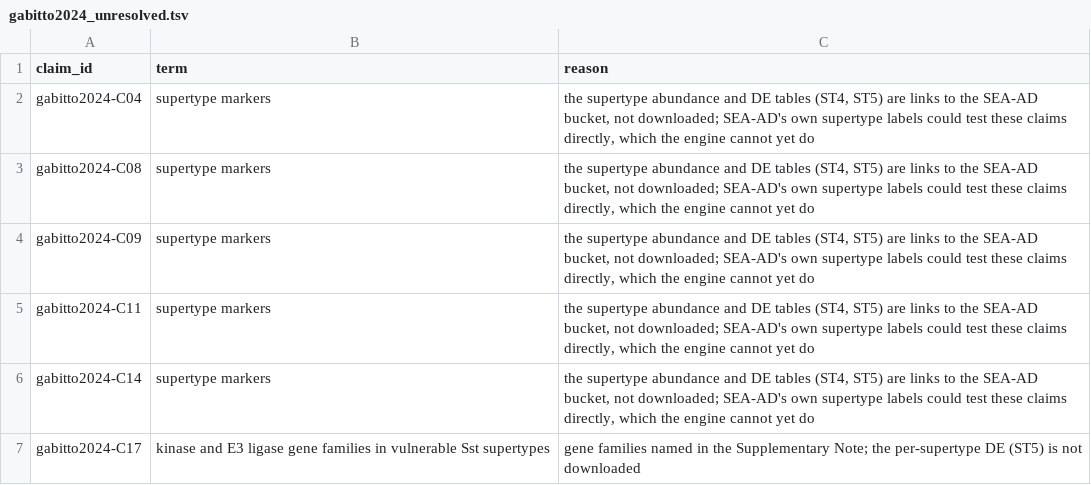
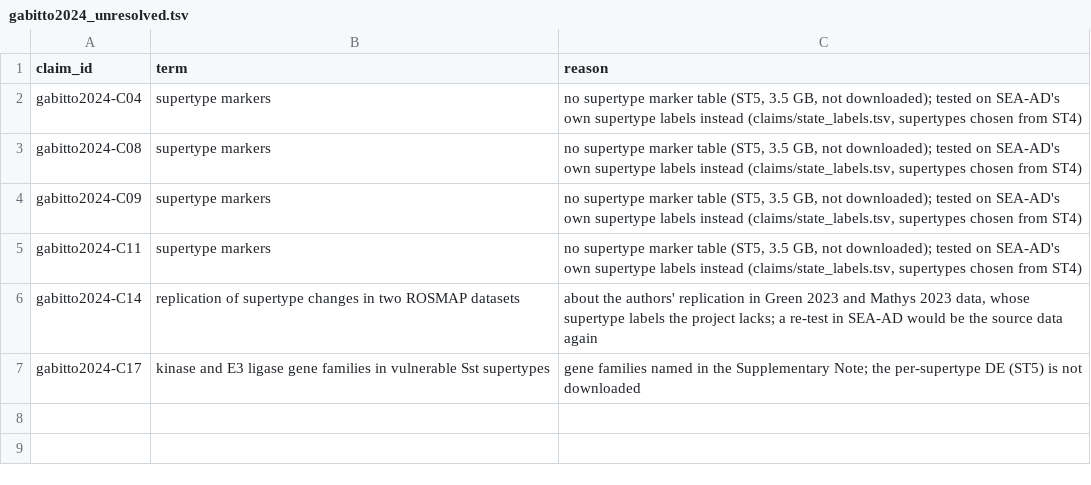
Before and after one commit to sergiomarco25/ad-sc-claims, a TSV file: claims/signatures/gabitto2024_unresolved.tsv, drawn as a sheet.

```diff
--- a/claims/signatures/gabitto2024_unresolved.tsv
+++ b/claims/signatures/gabitto2024_unresolved.tsv
@@ -1,7 +1,7 @@
 claim_id	term	reason
-gabitto2024-C04	supertype markers	the supertype abundance and DE tables (ST4, ST5) are links to the SEA-AD bucket, not downloaded; SEA-AD's own supertype labels could test these claims directly, which the engine cannot yet do
-gabitto2024-C08	supertype markers	the supertype abundance and DE tables (ST4, ST5) are links to the SEA-AD bucket, not downloaded; SEA-AD's own supertype labels could test these claims directly, which the engine cannot yet do
-gabitto2024-C09	supertype markers	the supertype abundance and DE tables (ST4, ST5) are links to the SEA-AD bucket, not downloaded; SEA-AD's own supertype labels could test these claims directly, which the engine cannot yet do
-gabitto2024-C11	supertype markers	the supertype abundance and DE tables (ST4, ST5) are links to the SEA-AD bucket, not downloaded; SEA-AD's own supertype labels could test these claims directly, which the engine cannot yet do
-gabitto2024-C14	supertype markers	the supertype abundance and DE tables (ST4, ST5) are links to the SEA-AD bucket, not downloaded; SEA-AD's own supertype labels could test these claims directly, which the engine cannot yet do
+gabitto2024-C04	supertype markers	no supertype marker table (ST5, 3.5 GB, not downloaded); tested on SEA-AD's own supertype labels instead (claims/state_labels.tsv, supertypes chosen from ST4)
+gabitto2024-C08	supertype markers	no supertype marker table (ST5, 3.5 GB, not downloaded); tested on SEA-AD's own supertype labels instead (claims/state_labels.tsv, supertypes chosen from ST4)
+gabitto2024-C09	supertype markers	no supertype marker table (ST5, 3.5 GB, not downloaded); tested on SEA-AD's own supertype labels instead (claims/state_labels.tsv, supertypes chosen from ST4)
+gabitto2024-C11	supertype markers	no supertype marker table (ST5, 3.5 GB, not downloaded); tested on SEA-AD's own supertype labels instead (claims/state_labels.tsv, supertypes chosen from ST4)
+gabitto2024-C14	replication of supertype changes in two ROSMAP datasets	about the authors' replication in Green 2023 and Mathys 2023 data, whose supertype labels the project lacks; a re-test in SEA-AD would be the source data again
 gabitto2024-C17	kinase and E3 ligase gene families in vulnerable Sst supertypes	gene families named in the Supplementary Note; the per-supertype DE (ST5) is not downloaded
```
Also changed, not shown: claims/contrast_overrides.tsv, claims/signatures/leng2021.tsv, 26 other files.
